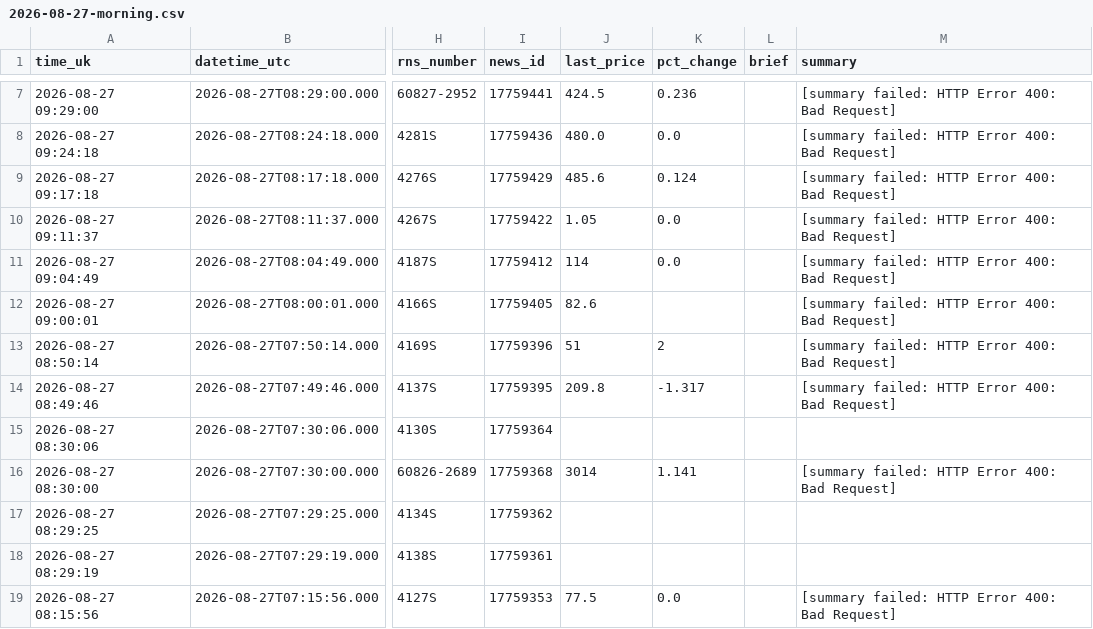
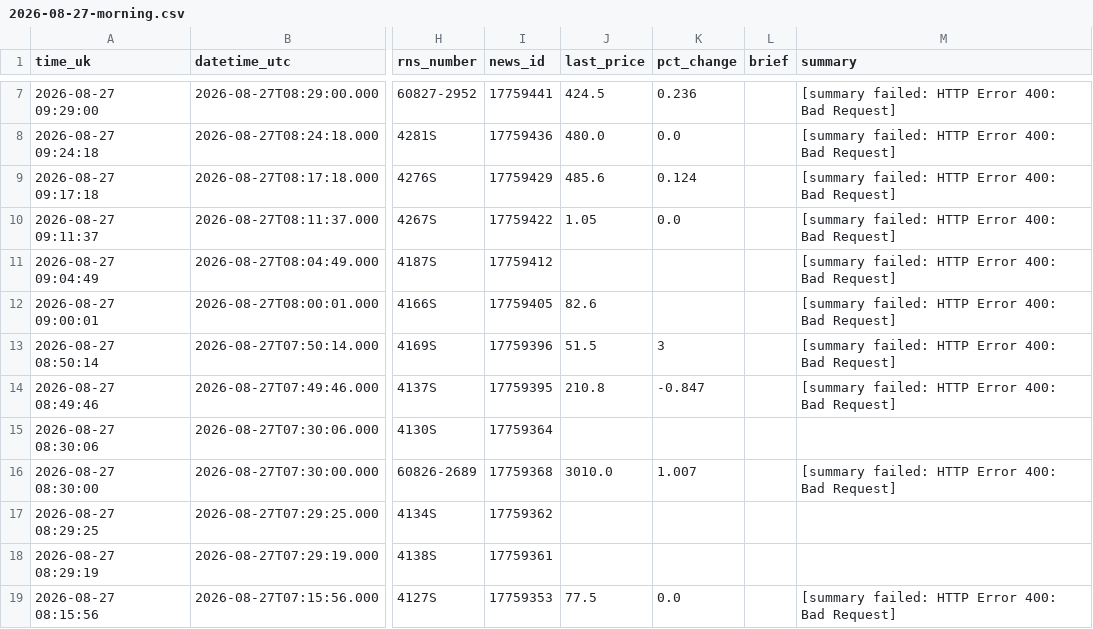
Before and after one commit to joshmiddleton123-ux/LSE-DIGESt, a CSV file: digests/2026-08-27-morning.csv, drawn as a sheet; only a part is shown, gaps mark what is left out; the diff covers the shown part only; the diff names each change by its address in the sheet, - before the commit and + after, or states it on an @@ line.

```diff
--- a/digests/2026-08-27-morning.csv
+++ b/digests/2026-08-27-morning.csv
-J11 (last_price): 114
+J11 (last_price): (empty)
-K11 (pct_change): 0.0
+K11 (pct_change): (empty)
-J13 (last_price): 51
+J13 (last_price): 51.5
-K13 (pct_change): 2
+K13 (pct_change): 3
-J14 (last_price): 209.8
+J14 (last_price): 210.8
-K14 (pct_change): -1.317
+K14 (pct_change): -0.847
-J16 (last_price): 3014
+J16 (last_price): 3010.0
-K16 (pct_change): 1.141
+K16 (pct_change): 1.007
```
Also changed, not shown: 46 edited cells elsewhere in this file.
